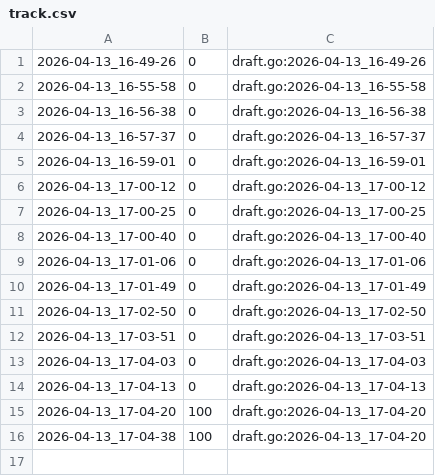
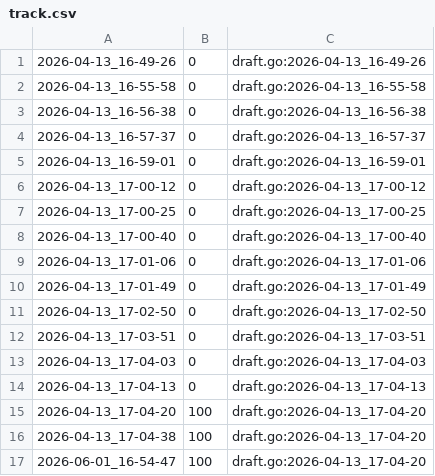
Before and after one commit to qxcode-course/fup-dd-playground-Emanoel201106, a CSV file: .tko/track/eval1@bala/track.csv, drawn as a sheet.

```diff
--- a/.tko/track/eval1@bala/track.csv
+++ b/.tko/track/eval1@bala/track.csv
@@ -16 +16,2 @@
 2026-04-13_17-04-38,100,draft.go:2026-04-13_17-04-20
+2026-06-01_16-54-47,100,draft.go:2026-04-13_17-04-20
```
Also changed, not shown: .tko/track/fup@fuga/track.csv, .tko/track/fup@patas/track.csv, 28 other files.
